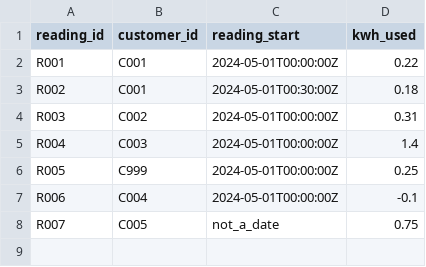
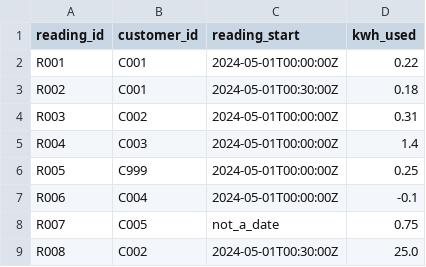
Before and after one commit to Webb-Site/energy-data-quality-pipeline, a CSV file: data/raw/meter_readings.csv, drawn as a sheet; the diff names each change by its address in the sheet, - before the commit and + after, or states it on an @@ line.

```diff
--- a/data/raw/meter_readings.csv
+++ b/data/raw/meter_readings.csv
+row 9: R008 | C002 | 2024-05-01T00:30:00Z | 25.0
```
Also changed, not shown: data/processed/clean_meter_readings.csv, data/processed/data_quality_issues.csv, 11 other files.
